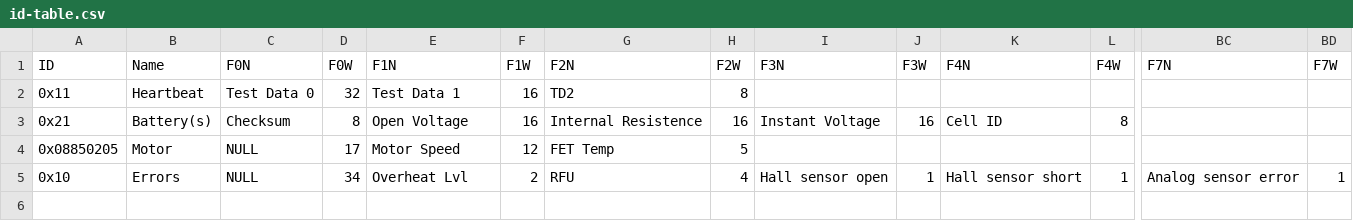
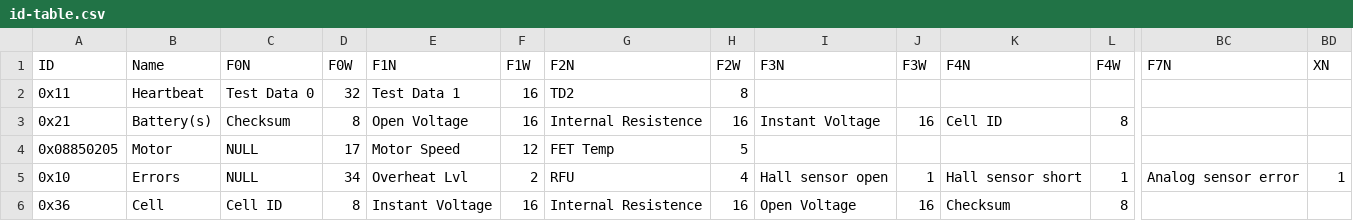
Before and after one commit to a-r-n/nusolar-18, a CSV file: pytranslate/id-table.csv, drawn as a sheet; only a part is shown, gaps mark what is left out; rows hold the shown columns only; the diff names each change by its address in the sheet, - before the commit and + after, or states it on an @@ line.

```diff
--- a/pytranslate/id-table.csv
+++ b/pytranslate/id-table.csv
-BD1: F7W
+BD1: XN
+row 6: 0x36 | Cell | Cell ID | 8 | Instant Voltage | 16 | Internal Resistence | 16 | Open Voltage | 16 | Checksum | 8
```
Also changed, not shown: 2 other files.
